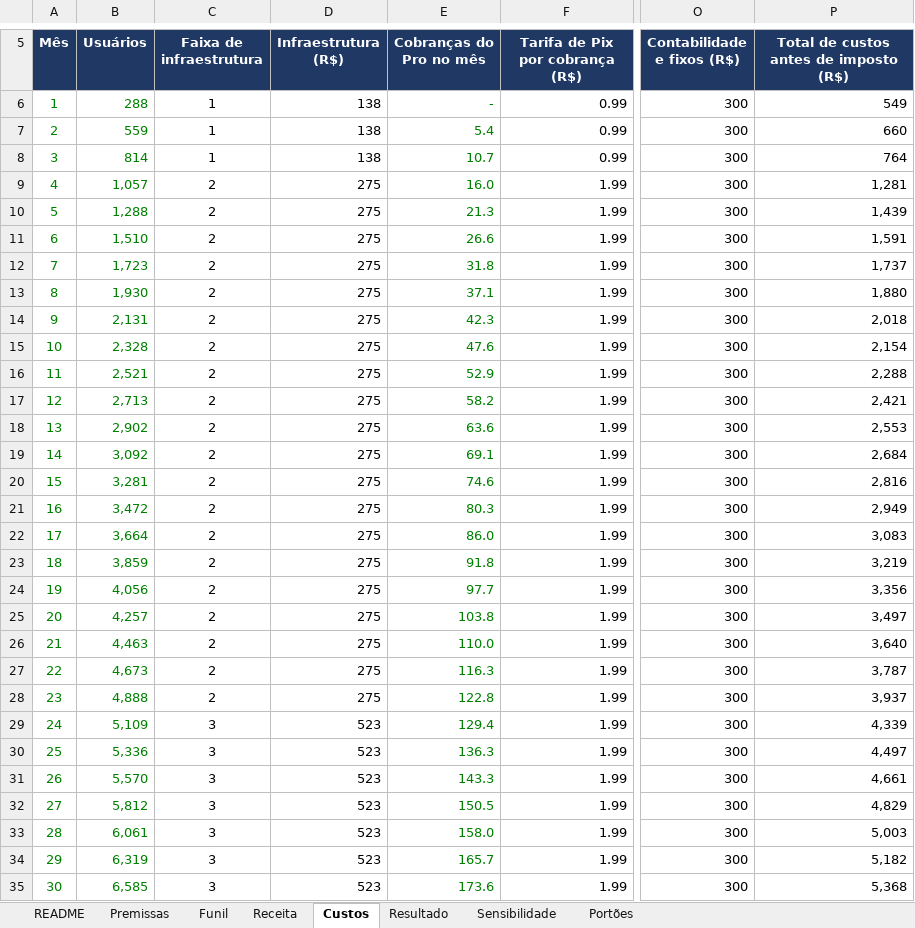
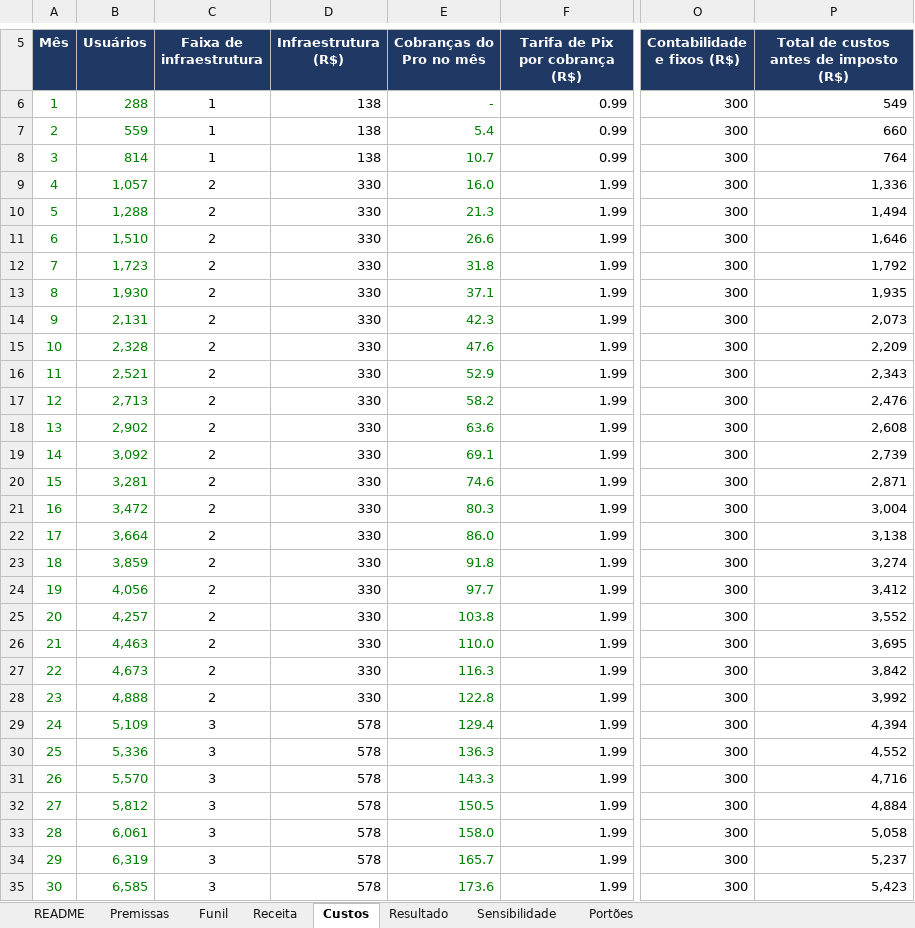
Before and after one commit to drguilhermecapel/Work-Easy, an Excel workbook: apps/web/docs/operacao/09-modelo-financeiro.xlsx, sheet Custos, drawn as a sheet; only a part is shown, gaps mark what is left out; values as stored, in another font and other column widths than the file's, no borders; the diff covers the shown part only; the diff names each change by its address in the sheet, - before the commit and + after, or states it on an @@ line.

```diff
--- a/apps/web/docs/operacao/09-modelo-financeiro.xlsx (sheet Custos)
+++ b/apps/web/docs/operacao/09-modelo-financeiro.xlsx (sheet Custos)
-D9:D28 (Infraestrutura (R$)): 275
+D9:D28 (Infraestrutura (R$)): 330
-P9: 1,281
+P9: 1,336
-P10: 1,439
+P10: 1,494
-P11: 1,591
+P11: 1,646
-P12: 1,737
+P12: 1,792
-P13: 1,880
+P13: 1,935
-P14: 2,018
+P14: 2,073
-P15: 2,154
+P15: 2,209
-P16: 2,288
+P16: 2,343
-P17: 2,421
+P17: 2,476
-P18: 2,553
+P18: 2,608
-P19: 2,684
+P19: 2,739
-P20: 2,816
+P20: 2,871
-P21: 2,949
+P21: 3,004
-P22: 3,083
+P22: 3,138
-P23: 3,219
+P23: 3,274
-P24: 3,356
+P24: 3,412
-P25: 3,497
+P25: 3,552
-P26: 3,640
+P26: 3,695
-P27: 3,787
+P27: 3,842
-P28: 3,937
+P28: 3,992
-D29:D35 (Infraestrutura (R$)): 523
+D29:D35 (Infraestrutura (R$)): 578
-P29: 4,339
+P29: 4,394
-P30: 4,497
+P30: 4,552
-P31: 4,661
+P31: 4,716
-P32: 4,829
+P32: 4,884
-P33: 5,003
+P33: 5,058
-P34: 5,182
+P34: 5,237
-P35: 5,368
+P35: 5,423
```
Also changed, not shown: 12 edited cells elsewhere in this sheet, sheet Resultado, sheet Premissas, sheet Portões, sheet README, sheet Sensibilidade, formulas that keep their value, 5 other files.
